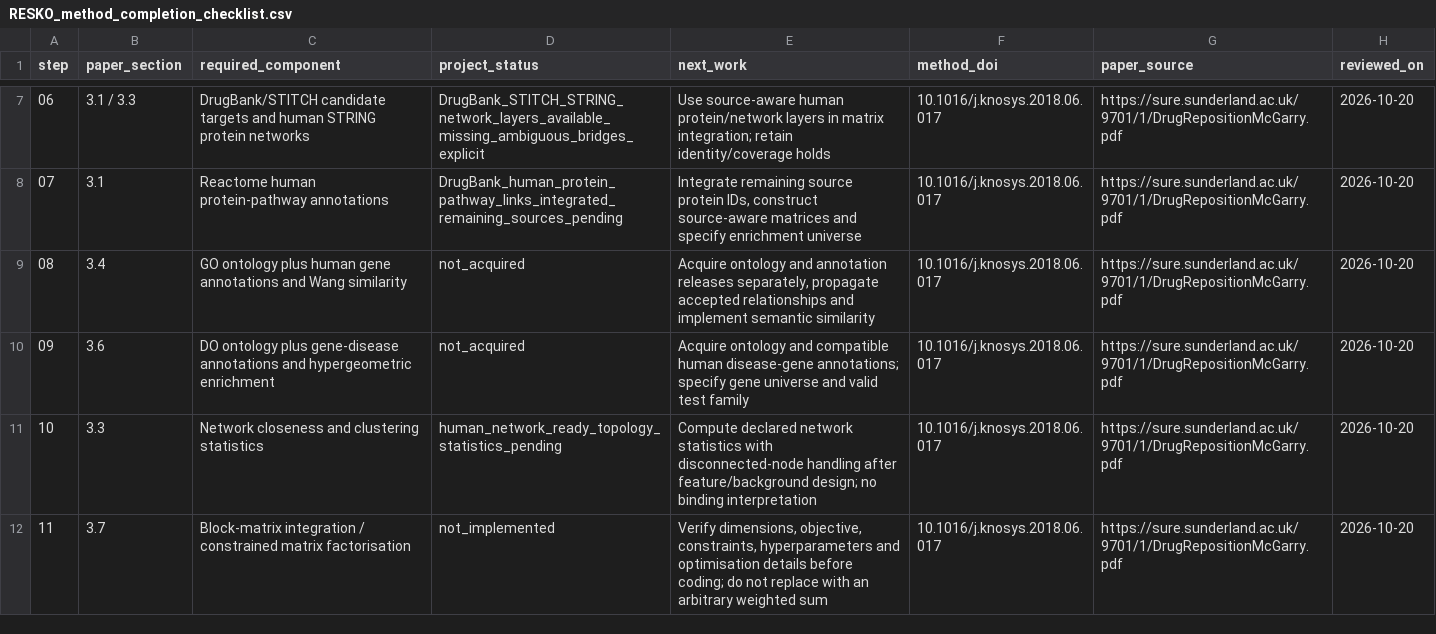
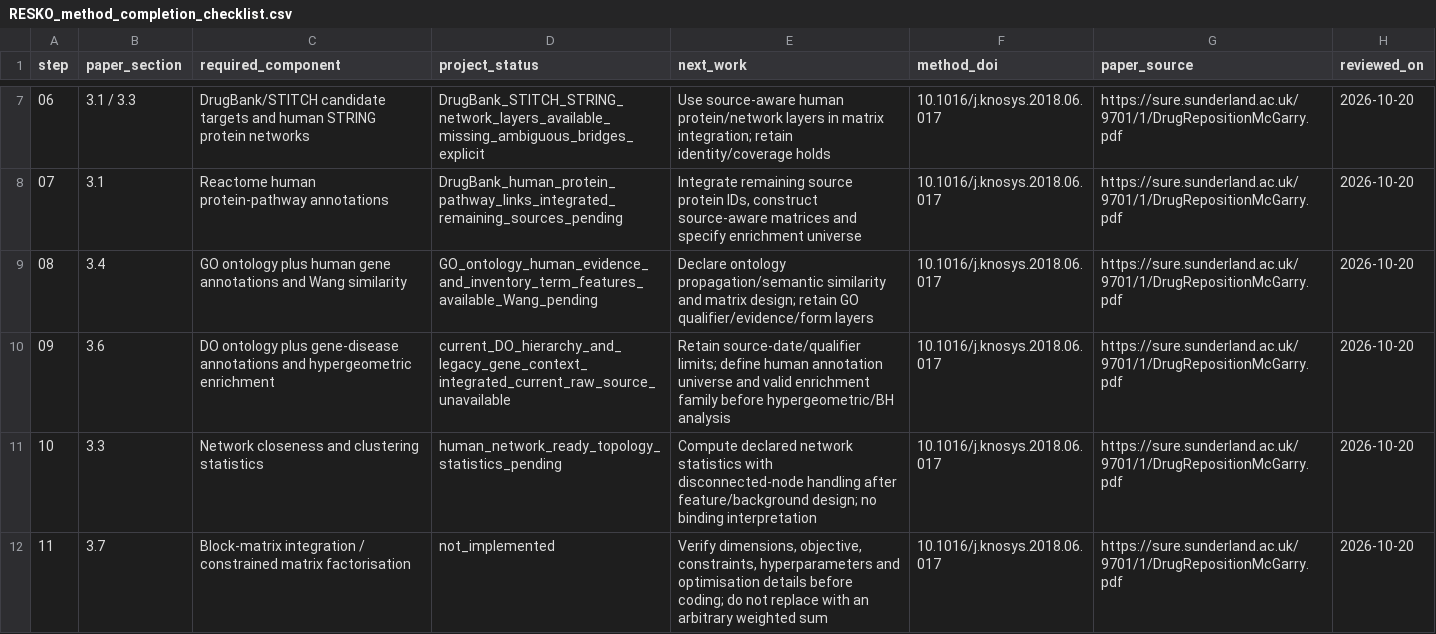
Before and after one commit to LewisKolmh/RESKO-and-Hetnet-for-Repositioning, a CSV file: config/RESKO_method_completion_checklist.csv, drawn as a sheet; only a part is shown, gaps mark what is left out.

```diff
--- a/config/RESKO_method_completion_checklist.csv
+++ b/config/RESKO_method_completion_checklist.csv
@@ -8,4 +8,4 @@ step,paper_section,required_component,project_status,next_work,method_doi,paper_
 07,3.1,Reactome human protein-pathway annotations,DrugBank_human_protein_pathway_links_integrated_remaining_sources_pending,"Integrate remaining source protein IDs, construct source-aware matrices and specify enrichment universe",10.1016/j.knosys.2018.06.017,https://sure.sunderland.ac.uk/9701/1/DrugRepositionMcGarry.pdf,2026-10-20
-08,3.4,GO ontology plus human gene annotations and Wang similarity,not_acquired,"Acquire ontology and annotation releases separately, propagate accepted relationships and implement semantic similarity",10.1016/j.knosys.2018.06.017,https://sure.sunderland.ac.uk/9701/1/DrugRepositionMcGarry.pdf,2026-10-20
-09,3.6,DO ontology plus gene-disease annotations and hypergeometric enrichment,not_acquired,Acquire ontology and compatible human disease-gene annotations; specify gene universe and valid test family,10.1016/j.knosys.2018.06.017,https://sure.sunderland.ac.uk/9701/1/DrugRepositionMcGarry.pdf,2026-10-20
+08,3.4,GO ontology plus human gene annotations and Wang similarity,GO_ontology_human_evidence_and_inventory_term_features_available_Wang_pending,Declare ontology propagation/semantic similarity and matrix design; retain GO qualifier/evidence/form layers,10.1016/j.knosys.2018.06.017,https://sure.sunderland.ac.uk/9701/1/DrugRepositionMcGarry.pdf,2026-10-20
+09,3.6,DO ontology plus gene-disease annotations and hypergeometric enrichment,current_DO_hierarchy_and_legacy_gene_context_integrated_current_raw_source_unavailable,Retain source-date/qualifier limits; define human annotation universe and valid enrichment family before hypergeometric/BH analysis,10.1016/j.knosys.2018.06.017,https://sure.sunderland.ac.uk/9701/1/DrugRepositionMcGarry.pdf,2026-10-20
 10,3.3,Network closeness and clustering statistics,human_network_ready_topology_statistics_pending,Compute declared network statistics with disconnected-node handling after feature/background design; no binding interpretation,10.1016/j.knosys.2018.06.017,https://sure.sunderland.ac.uk/9701/1/DrugRepositionMcGarry.pdf,2026-10-20
```
Also changed, not shown: config/database_manifest.csv, outputs/workflow_script_coverage.csv, 33 other files.
